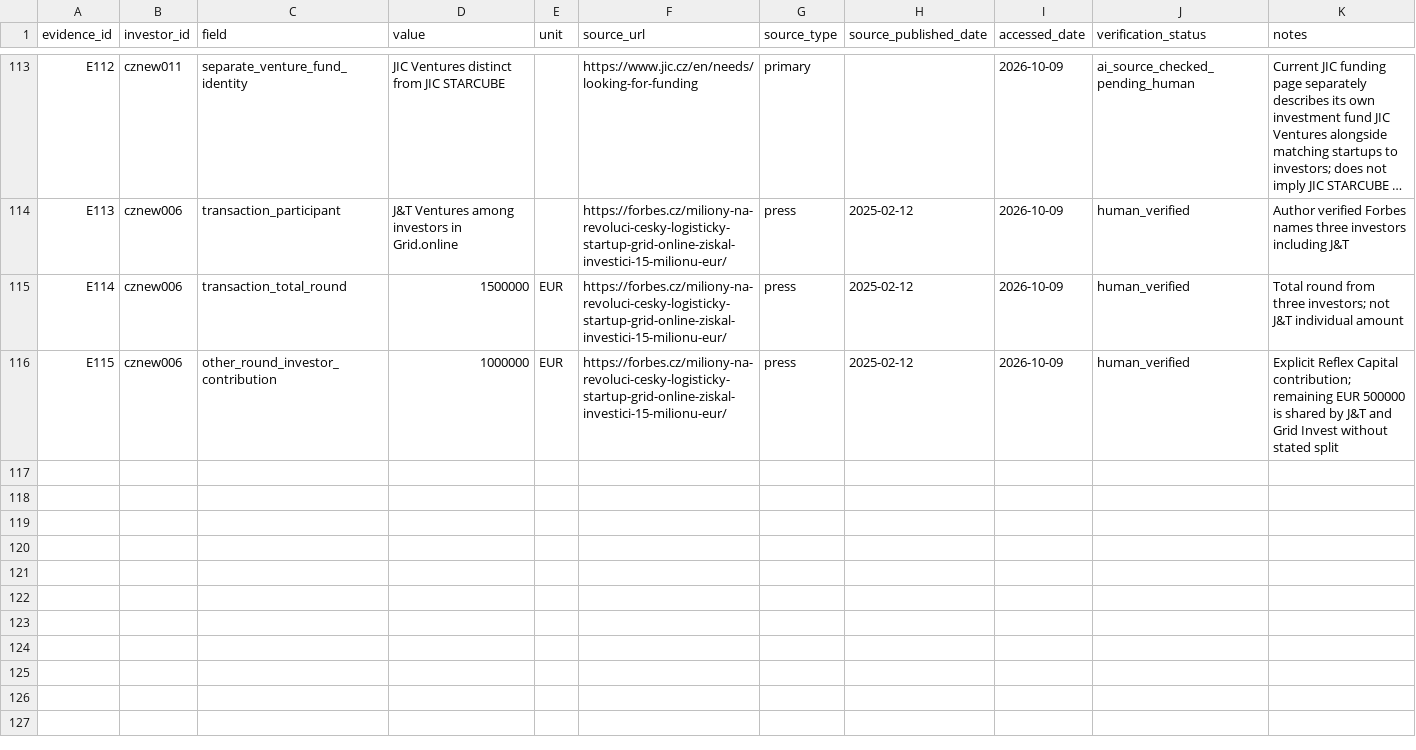
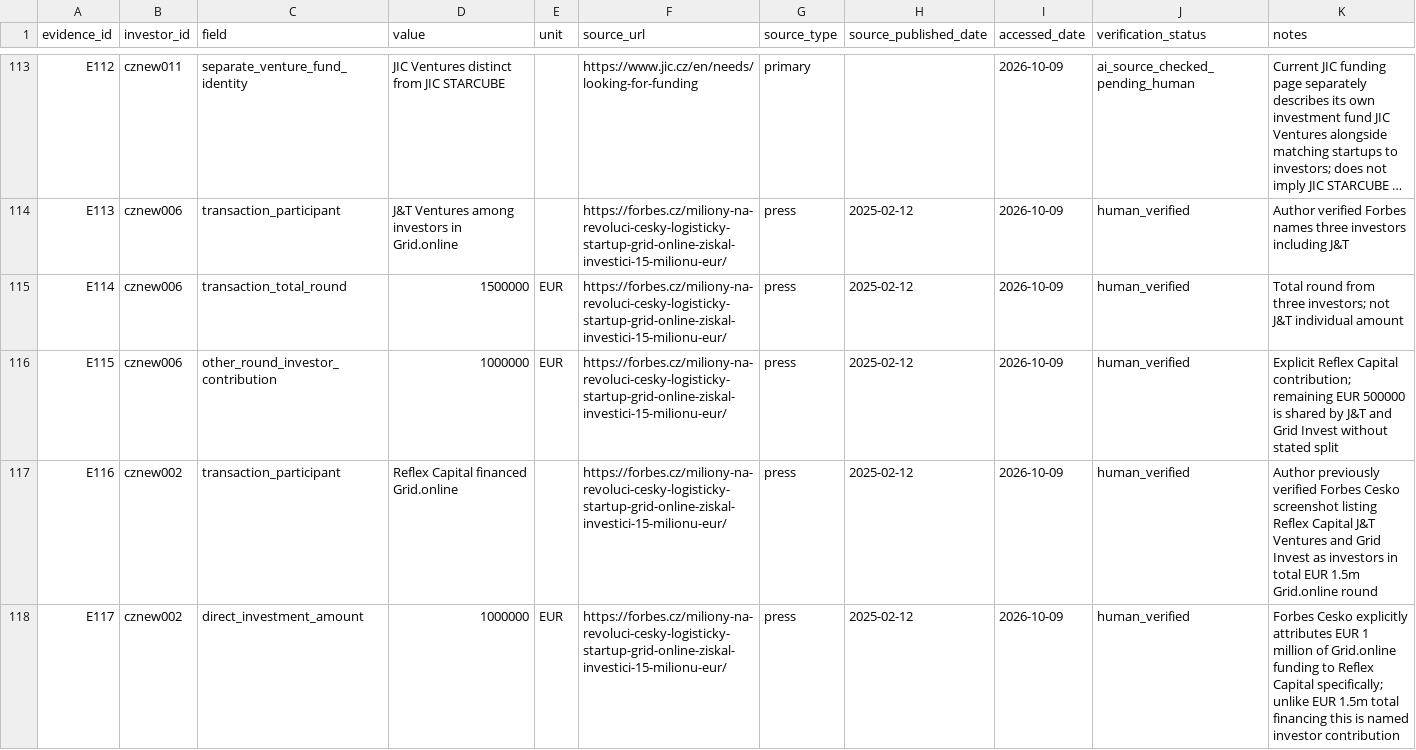
Before and after one commit to Raknogun/InvestorVerify, a CSV file: data/evidence.csv, drawn as a sheet; only a part is shown, gaps mark what is left out; long unchanged cells end in …; the diff covers the shown part only; the diff names each change by its address in the sheet, - before the commit and + after, or states it on an @@ line.

Commit message:
Verify Reflex Capital using portfolio and author-reviewed Grid.online contribution

```diff
--- a/data/evidence.csv
+++ b/data/evidence.csv
+row 117: E116 | cznew002 | transaction_participant | Reflex Capital financed Grid.online |  | https://forbes.cz/miliony-na-revoluci-cesky-logisticky-startup-grid-online-ziskal-investici-15-milionu-eur/ | press | 2025-02-12 | 2026-10-09 | human_verified | Author previously verified Forbes Cesko screenshot listing Reflex Capital J&T Ventures and Grid Invest as investors in total EUR 1.5m Grid.online round
+row 118: E117 | cznew002 | direct_investment_amount | 1000000 | EUR | https://forbes.cz/miliony-na-revoluci-cesky-logisticky-startup-grid-online-ziskal-investici-15-milionu-eur/ | press | 2025-02-12 | 2026-10-09 | human_verified | Forbes Cesko explicitly attributes EUR 1 million of Grid.online funding to Reflex Capital specifically; unlike EUR 1.5m total financing this is named investor contribution
```
Also changed, not shown: 1 added row and 3 edited cells elsewhere in this file, data/ai_predictions.csv, data/manual_audit.csv, 4 other files.
